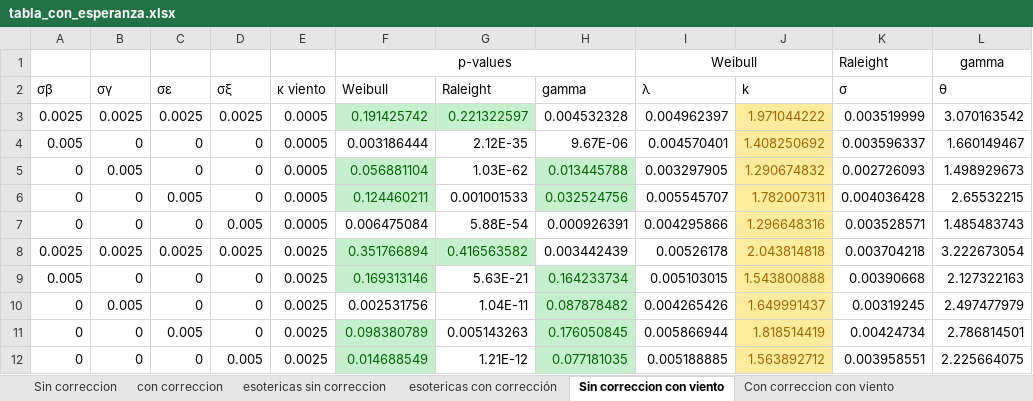
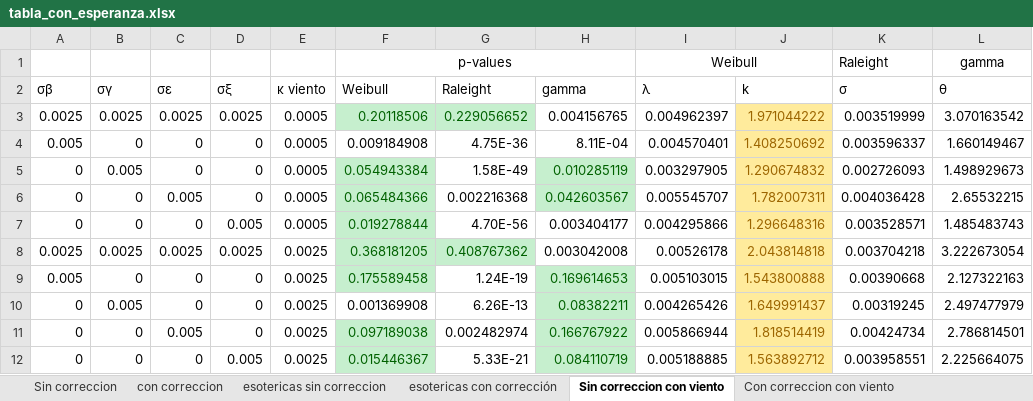
Before and after one commit to juliowaissman/heliostatos, an Excel workbook: campos_info/tabla_con_esperanza.xlsx, sheet Sin correccion con viento, drawn as a sheet; only a part is shown; values as stored, in another font and other column widths than the file's, no borders; charts and pictures not drawn; the diff covers the shown part only; the diff names each change by its address in the sheet, - before the commit and + after, or states it on an @@ line.

Commit message:
Ultimos archivos
Ultimas modificaciones (tablas excel)

```diff
--- a/campos_info/tabla_con_esperanza.xlsx (sheet Sin correccion con viento)
+++ b/campos_info/tabla_con_esperanza.xlsx (sheet Sin correccion con viento)
-F3 (Weibull): 0.191425742
+F3 (Weibull): 0.20118506
-G3 (Raleight): 0.221322597
+G3 (Raleight): 0.229056652
-H3 (gamma): 0.004532328
+H3 (gamma): 0.004156765
-F4 (Weibull): 0.003186444
+F4 (Weibull): 0.009184908
-G4 (Raleight): 2.12E-35
+G4 (Raleight): 4.75E-36
-H4 (gamma): 9.67E-06
+H4 (gamma): 8.11E-04
-F5 (Weibull): 0.056881104
+F5 (Weibull): 0.054943384
-G5 (Raleight): 1.03E-62
+G5 (Raleight): 1.58E-49
-H5 (gamma): 0.013445788
+H5 (gamma): 0.010285119
-F6 (Weibull): 0.124460211
+F6 (Weibull): 0.065484366
-G6 (Raleight): 0.001001533
+G6 (Raleight): 0.002216368
-H6 (gamma): 0.032524756
+H6 (gamma): 0.042603567
-F7 (Weibull): 0.006475084
+F7 (Weibull): 0.019278844
@@ F7 fill: none → #C6EFCE, text colour: black → #006100 @@
-G7 (Raleight): 5.88E-54
+G7 (Raleight): 4.70E-56
-H7 (gamma): 0.000926391
+H7 (gamma): 0.003404177
-F8 (Weibull): 0.351766894
+F8 (Weibull): 0.368181205
-G8 (Raleight): 0.416563582
+G8 (Raleight): 0.408767362
-H8 (gamma): 0.003442439
+H8 (gamma): 0.003042008
-F9 (Weibull): 0.169313146
+F9 (Weibull): 0.175589458
-G9 (Raleight): 5.63E-21
+G9 (Raleight): 1.24E-19
-H9 (gamma): 0.164233734
+H9 (gamma): 0.169614653
-F10 (Weibull): 0.002531756
+F10 (Weibull): 0.001369908
-G10 (Raleight): 1.04E-11
+G10 (Raleight): 6.26E-13
-H10 (gamma): 0.087878482
+H10 (gamma): 0.08382211
-F11 (Weibull): 0.098380789
+F11 (Weibull): 0.097189038
-G11 (Raleight): 0.005143263
+G11 (Raleight): 0.002482974
-H11 (gamma): 0.176050845
+H11 (gamma): 0.166767922
-F12 (Weibull): 0.014688549
+F12 (Weibull): 0.015446367
-G12 (Raleight): 1.21E-12
+G12 (Raleight): 5.33E-21
-H12 (gamma): 0.077181035
+H12 (gamma): 0.084110719
```
Also changed, not shown: 15 edited cells and cell formats elsewhere in this sheet, sheet Con correccion con viento, 2 other files.
